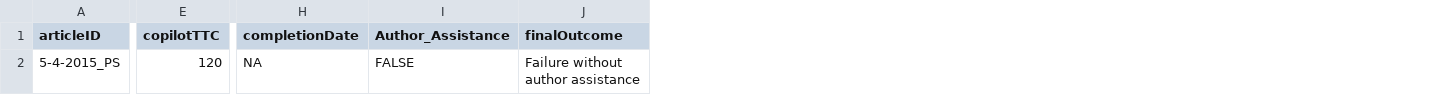
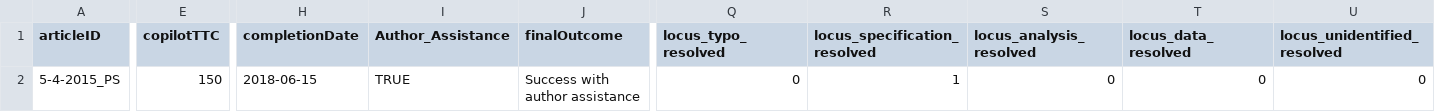
Before and after one commit to METRICS-CARPS/CARPS_5-4-2015_PS, a CSV file: finalReportExtras.csv, drawn as a sheet; only a part is shown, gaps mark what is left out; the diff covers the shown part only; the diff names each change by its address in the sheet, - before the commit and + after, or states it on an @@ line.

Commit message:
final report complete

```diff
--- a/finalReportExtras.csv
+++ b/finalReportExtras.csv
+column Q (locus_typo_resolved), row 2: 0
+column R (locus_specification_resolved), row 2: 1
+column S (locus_analysis_resolved), row 2: 0
+column T (locus_data_resolved), row 2: 0
+column U (locus_unidentified_resolved), row 2: 0
-E2 (copilotTTC): 120
+E2 (copilotTTC): 150
-H2 (completionDate): NA
+H2 (completionDate): 2018-06-15
-I2 (Author_Assistance): FALSE
+I2 (Author_Assistance): TRUE
-J2 (finalOutcome): Failure without author assistance
+J2 (finalOutcome): Success with author assistance
```
Also changed, not shown: 1 edited cell elsewhere in this file, finalReportDetailed.csv, 2 other files.
